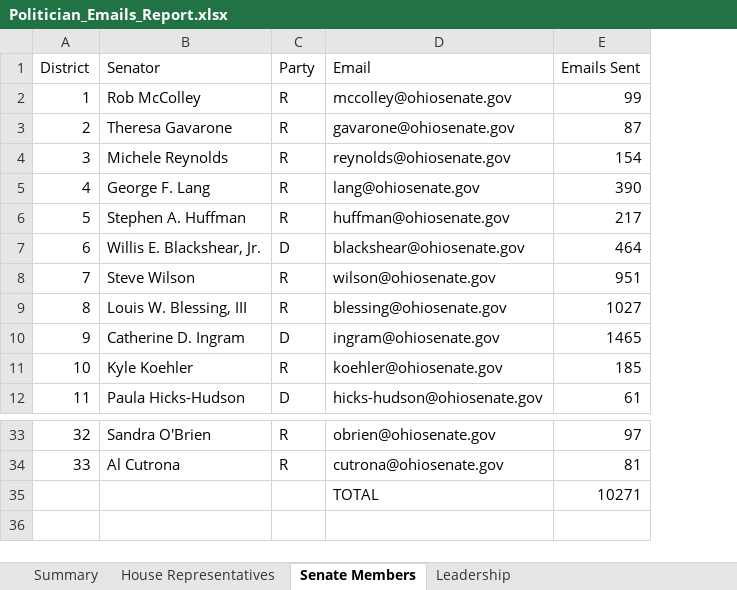
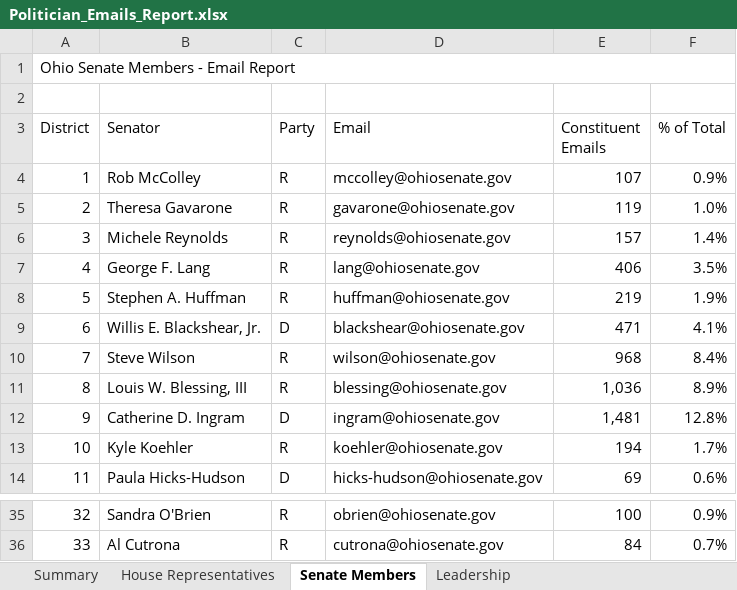
Before and after one commit to BobbySlattery/override-sb56, an Excel workbook: Politician_Emails_Report.xlsx, sheet Senate Members, drawn as a sheet; only a part is shown, gaps mark what is left out; values as stored, in another font and other column widths than the file's, no cell formats; removed rows and columns are numbered as before the commit, all else as after; the diff names each change by its address in the sheet, - before the commit and + after, or states it on an @@ line.

```diff
--- a/Politician_Emails_Report.xlsx (sheet Senate Members)
+++ b/Politician_Emails_Report.xlsx (sheet Senate Members)
-column E (Emails Sent), rows 2-12: 99 | 87 | 154 | 390 | 217 | 464 | 951 | 1027 | 1465 | 185 | 61; rows 33-34: 97 | 81
+column E (Constituent Emails), rows 4-14: 107 | 119 | 157 | 406 | 219 | 471 | 968 | 1,036 | 1,481 | 194 | 69; rows 35-36: 100 | 84
+column F (% of Total), rows 4-14: 0.9% | 1.0% | 1.4% | 3.5% | 1.9% | 4.1% | 8.4% | 8.9% | 12.8% | 1.7% | 0.6%; rows 35-36: 0.9% | 0.7%
+row 1: Ohio Senate Members - Email Report
+row 2: (empty)
-row 35:  |  |  | TOTAL | 10271
```
Also changed, not shown: sheet Summary, sheet House Representatives, sheet Leadership, cell formats, 4 other files.
